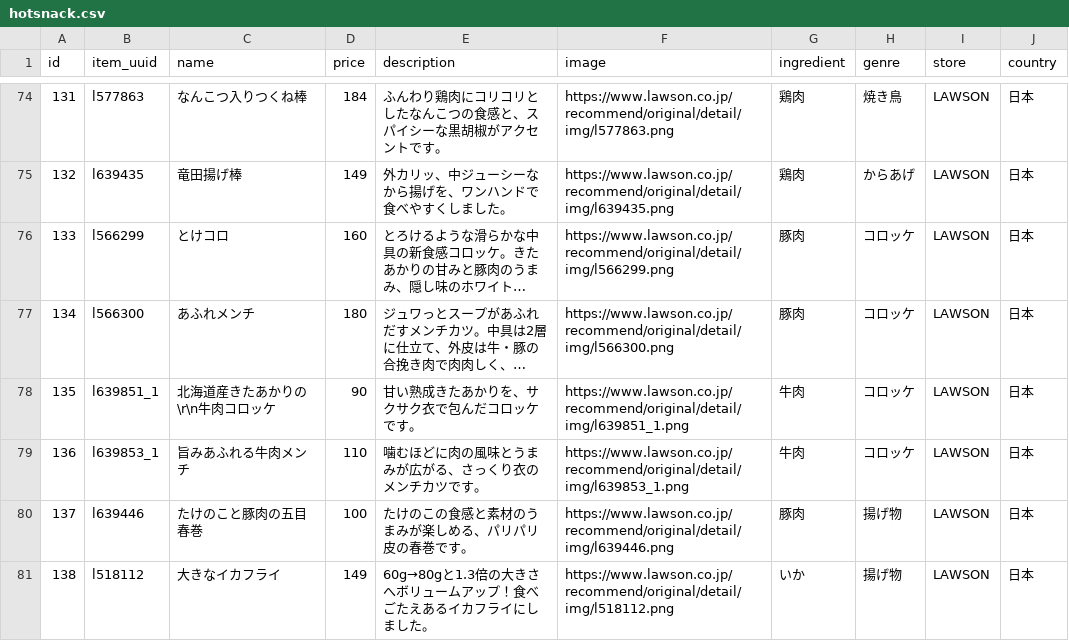
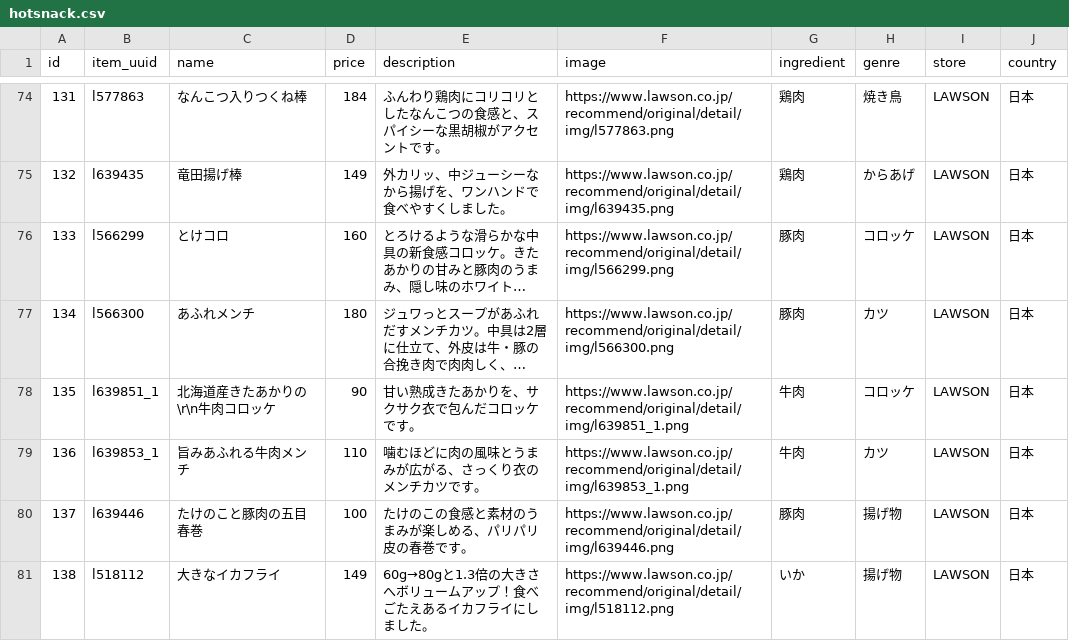
Before and after one commit to eityamo/hotsnack-gallery, a CSV file: db/csv_data/hotsnack.csv, drawn as a sheet; only a part is shown, gaps mark what is left out; long unchanged cells end in …; the diff covers the shown part only; the diff names each change by its address in the sheet, - before the commit and + after, or states it on an @@ line.

```diff
--- a/db/csv_data/hotsnack.csv
+++ b/db/csv_data/hotsnack.csv
-H77 (genre): コロッケ
+H77 (genre): カツ
-H79 (genre): コロッケ
+H79 (genre): カツ
```
Also changed, not shown: 16 edited cells elsewhere in this file, db/csv_data/scrape/familymart/hotsnack_v1.csv, db/csv_data/scrape/lawson/hotsnack_v1.csv, 3 other files.
